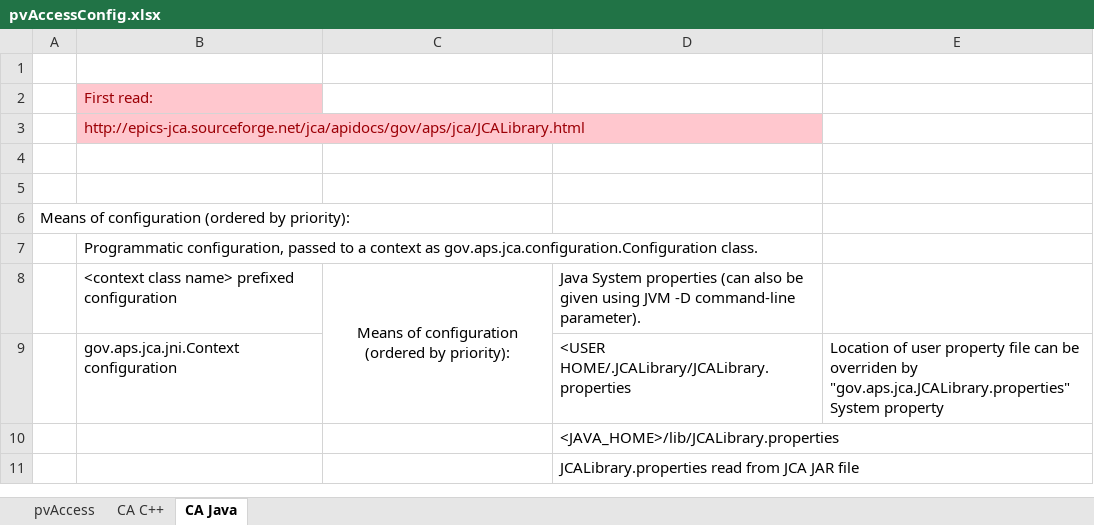
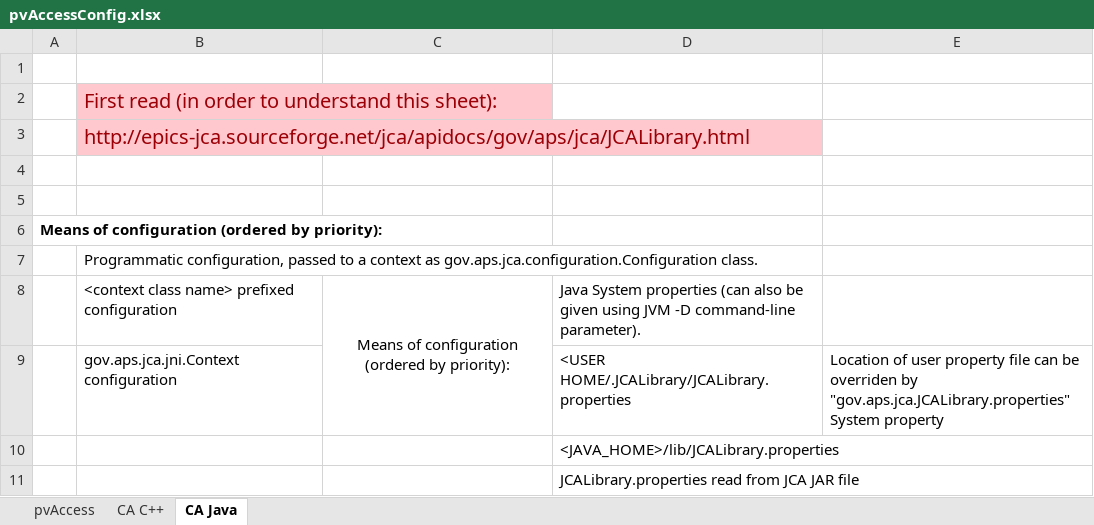
Before and after one commit to epics-rip/pvDataWWW, an Excel workbook: mainPage/pvAccessConfig.xlsx, sheet CA Java, drawn as a sheet; only a part is shown; values as stored, in another font and other column widths than the file's, no borders; the diff names each change by its address in the sheet, - before the commit and + after, or states it on an @@ line.

```diff
--- a/mainPage/pvAccessConfig.xlsx (sheet CA Java)
+++ b/mainPage/pvAccessConfig.xlsx (sheet CA Java)
-B2: First read:
+B2: First read (in order to understand this sheet):
@@ B2:B3 text size: larger @@
-A6 bold: off
+A6 bold: on
```
Also changed, not shown: 1 other file.
